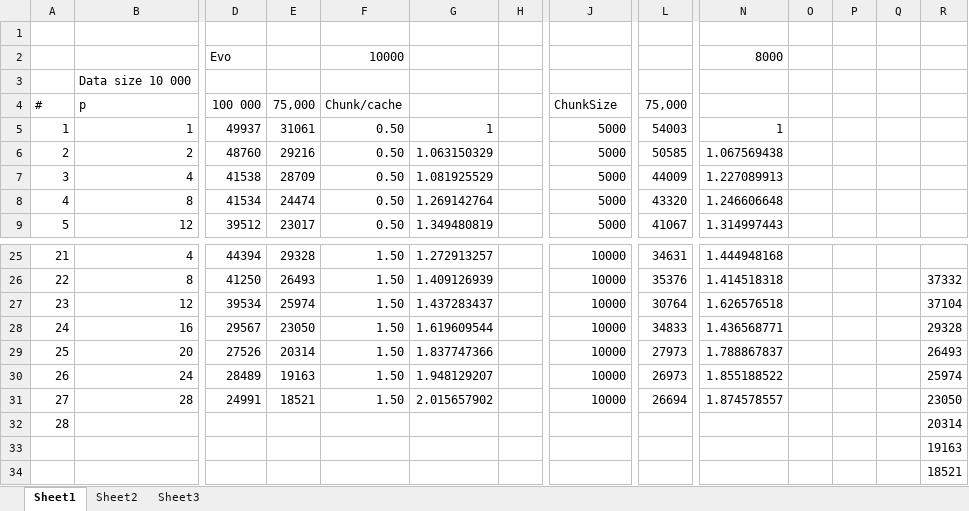
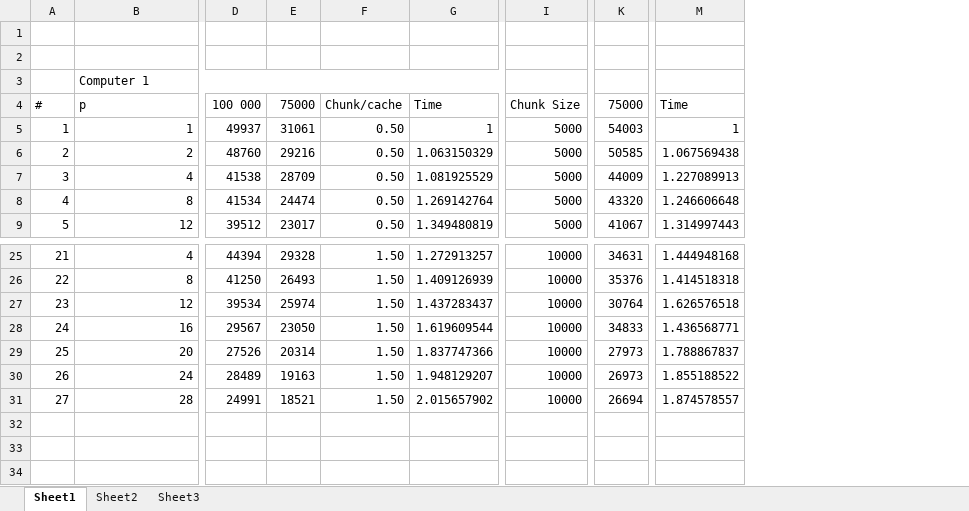
Before and after one commit to ViktorKapra/Parallel-sorting-algorithm, an Excel workbook: Measurements.xlsx, sheet Sheet1, drawn as a sheet; only a part is shown, gaps mark what is left out; values as stored, in another font and other column widths than the file's, no cell formats; charts and pictures and conditional formats not drawn; removed rows and columns are numbered as before the commit, all else as after; rows hold the shown columns only; the diff names each change by its address in the sheet, - before the commit and + after, or states it on an @@ line.

Commit message:
Refactoring (remove some coments ) code and actualisation of measurments table

```diff
--- a/Measurements.xlsx (sheet Sheet1)
+++ b/Measurements.xlsx (sheet Sheet1)
-column H, empty
-column O, empty
-column P, empty
-column Q, empty
-column R, rows 26-31: 37332 | 37104 | 29328 | 26493 | 25974 | 23050
-row 2:  |  | Evo |  | 10000 |  |  |  |  | 8000
+row 2: (empty)
-row 3:  | Data size 10 000
+row 3:  | Computer 1
-E4: 75,000
+E4: 75000
-G4: (empty)
+G4: Time
-I4: ChunkSize
+I4: Chunk Size
-K4: 75,000
+K4: 75000
-M4: (empty)
+M4: Time
-row 32: 28 |  |  |  |  |  |  |  |  |  |  |  |  | 20314
-row 33:  |  |  |  |  |  |  |  |  |  |  |  |  | 19163
-row 34:  |  |  |  |  |  |  |  |  |  |  |  |  | 18521
```
Also changed, not shown: cell formats, formulas that keep their value, charts or pictures, 1 other file.
